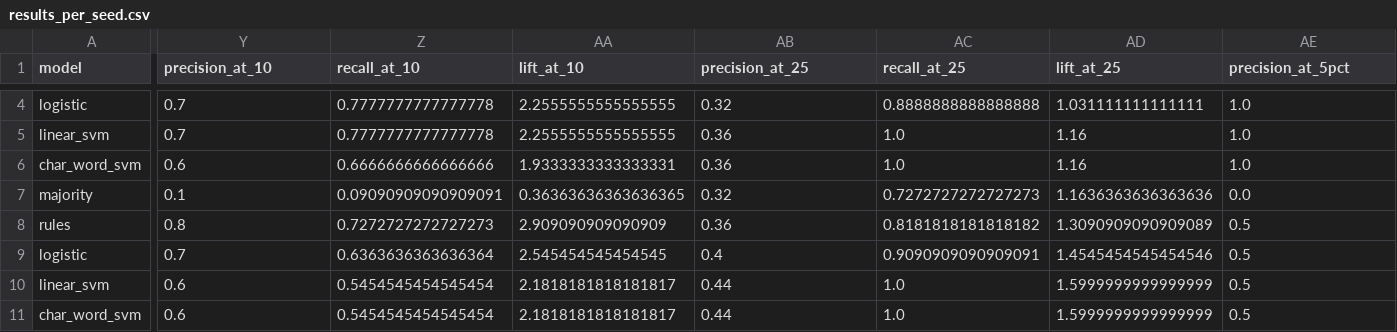
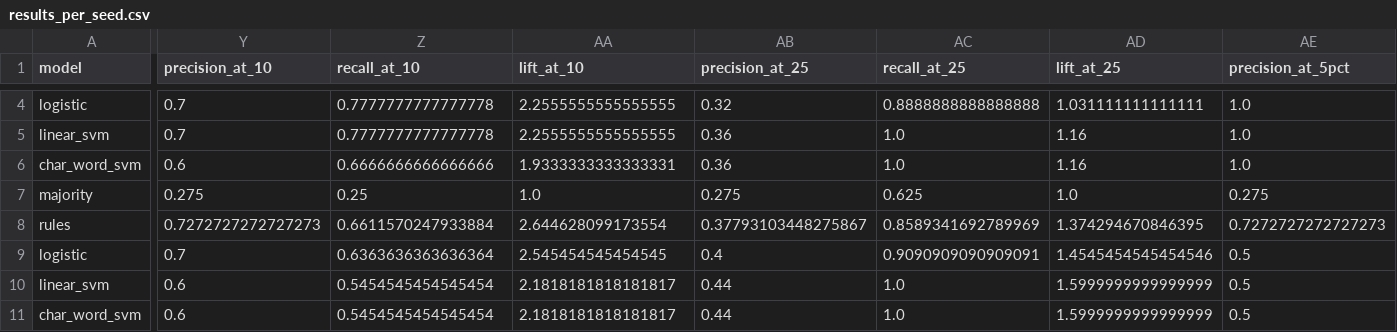
Before and after one commit to Ghobi-A/kh4-demand-intel, a CSV file: reports/ml/results_per_seed.csv, drawn as a sheet; only a part is shown, gaps mark what is left out; the diff covers the shown part only; the diff names each change by its address in the sheet, - before the commit and + after, or states it on an @@ line.

```diff
--- a/reports/ml/results_per_seed.csv
+++ b/reports/ml/results_per_seed.csv
-Y7 (precision_at_10): 0.1
+Y7 (precision_at_10): 0.275
-Z7 (recall_at_10): 0.09090909090909091
+Z7 (recall_at_10): 0.25
-AA7 (lift_at_10): 0.36363636363636365
+AA7 (lift_at_10): 1.0
-AB7 (precision_at_25): 0.32
+AB7 (precision_at_25): 0.275
-AC7 (recall_at_25): 0.7272727272727273
+AC7 (recall_at_25): 0.625
-AD7 (lift_at_25): 1.1636363636363636
+AD7 (lift_at_25): 1.0
-AE7 (precision_at_5pct): 0.0
+AE7 (precision_at_5pct): 0.275
-Y8 (precision_at_10): 0.8
+Y8 (precision_at_10): 0.7272727272727273
-Z8 (recall_at_10): 0.7272727272727273
+Z8 (recall_at_10): 0.6611570247933884
-AA8 (lift_at_10): 2.909090909090909
+AA8 (lift_at_10): 2.644628099173554
-AB8 (precision_at_25): 0.36
+AB8 (precision_at_25): 0.37793103448275867
-AC8 (recall_at_25): 0.8181818181818182
+AC8 (recall_at_25): 0.8589341692789969
-AD8 (lift_at_25): 1.3090909090909089
+AD8 (lift_at_25): 1.374294670846395
-AE8 (precision_at_5pct): 0.5
+AE8 (precision_at_5pct): 0.7272727272727273
```
Also changed, not shown: 133 edited cells elsewhere in this file, reports/ml/results_summary.csv, 4 other files.
